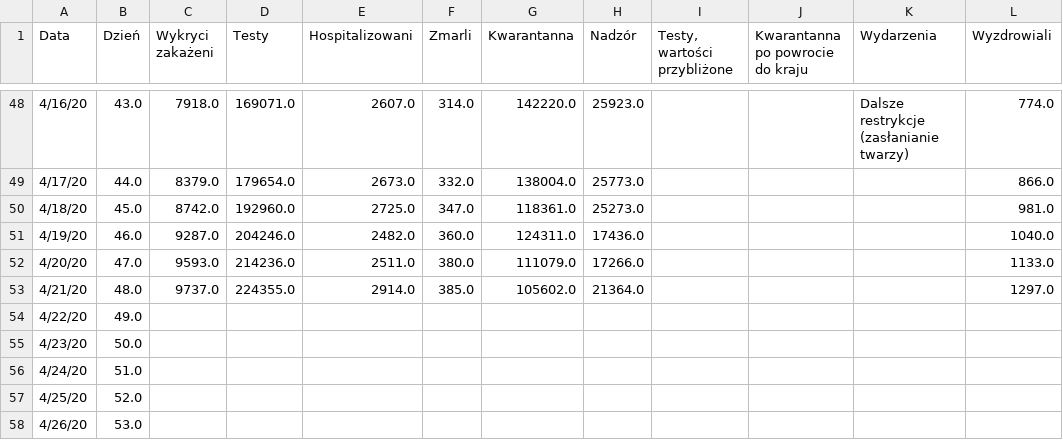
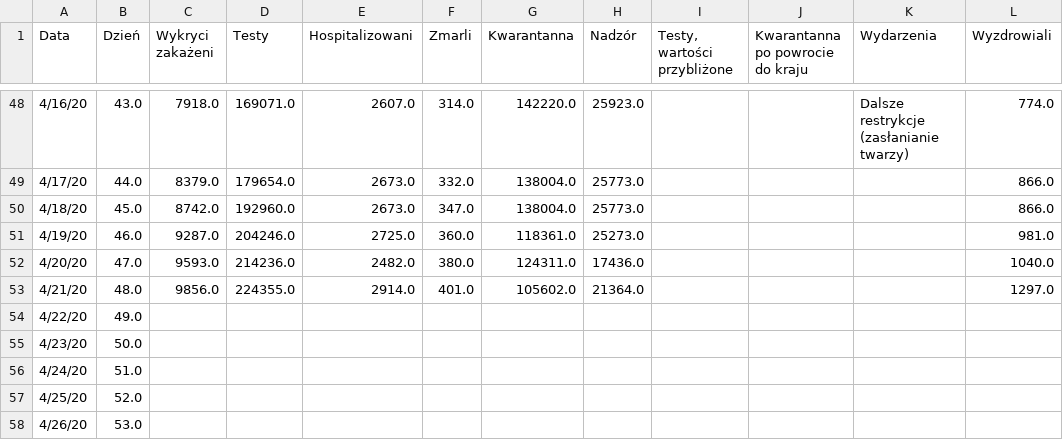
Before and after one commit to anuszka/COVID-19-MZ_GOV_PL, a CSV file: data/cor.2020.04.21.csv, drawn as a sheet; only a part is shown, gaps mark what is left out.

Commit message:
update

```diff
--- a/data/cor.2020.04.21.csv
+++ b/data/cor.2020.04.21.csv
@@ -49,6 +49,6 @@ Data,Dzień,Wykryci zakażeni,Testy,Hospitalizowani,Zmarli,Kwarantanna,Nadzór,"
 4/17/20,44.0,8379.0,179654.0,2673.0,332.0,138004.0,25773.0,,,,866.0
-4/18/20,45.0,8742.0,192960.0,2725.0,347.0,118361.0,25273.0,,,,981.0
-4/19/20,46.0,9287.0,204246.0,2482.0,360.0,124311.0,17436.0,,,,1040.0
-4/20/20,47.0,9593.0,214236.0,2511.0,380.0,111079.0,17266.0,,,,1133.0
-4/21/20,48.0,9737.0,224355.0,2914.0,385.0,105602.0,21364.0,,,,1297.0
+4/18/20,45.0,8742.0,192960.0,2673.0,347.0,138004.0,25773.0,,,,866.0
+4/19/20,46.0,9287.0,204246.0,2725.0,360.0,118361.0,25273.0,,,,981.0
+4/20/20,47.0,9593.0,214236.0,2482.0,380.0,124311.0,17436.0,,,,1040.0
+4/21/20,48.0,9856.0,224355.0,2914.0,401.0,105602.0,21364.0,,,,1297.0
 4/22/20,49.0,,,,,,,,,,
```
